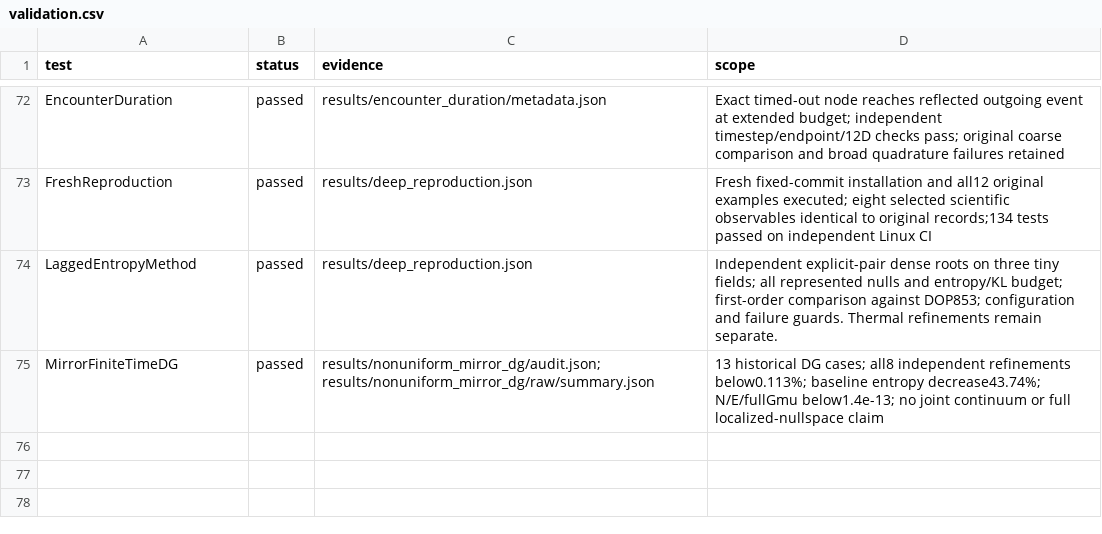
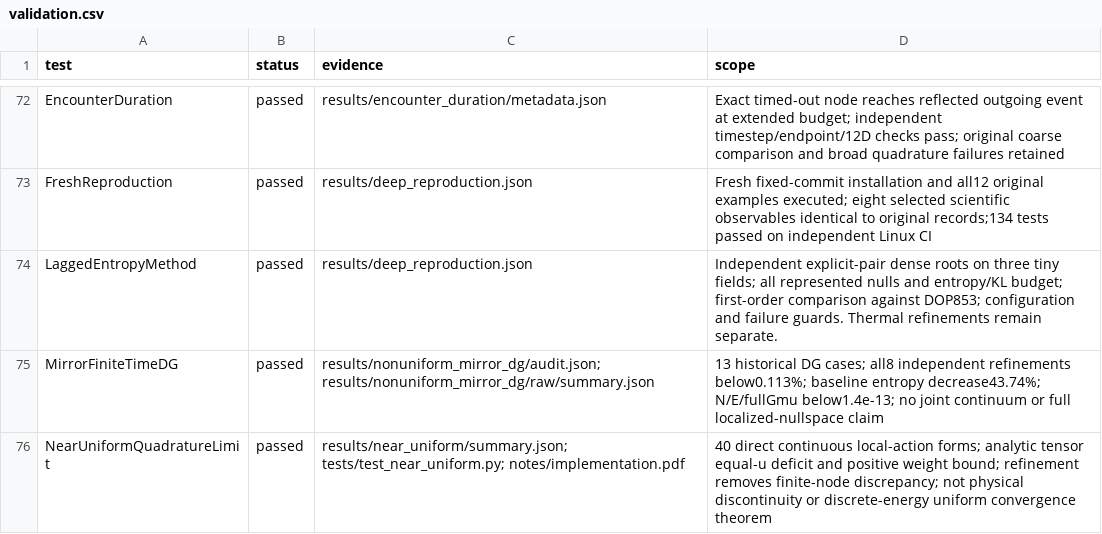
Before and after one commit to rogeriojorge/sato-morrison, a CSV file: results/validation.csv, drawn as a sheet; only a part is shown, gaps mark what is left out.

Commit message:
Publish measured near-uniform limits and mirror execution log

```diff
--- a/results/validation.csv
+++ b/results/validation.csv
@@ -75 +75,2 @@ LaggedEntropyMethod,passed,results/deep_reproduction.json,Independent explicit-p
 MirrorFiniteTimeDG,passed,results/nonuniform_mirror_dg/audit.json; results/nonuniform_mirror_dg/raw/summary.json,13 historical DG cases; all8 independent refinements below0.113%; baseline entropy decrease43.74%; N/E/fullGmu below1.4e-13; no joint continuum or full localized-nullspace claim
+NearUniformQuadratureLimit,passed,results/near_uniform/summary.json; tests/test_near_uniform.py; notes/implementation.pdf,40 direct continuous local-action forms; analytic tensor equal-u deficit and positive weight bound; refinement removes finite-node discrepancy; not physical discontinuity or discrete-energy uniform convergence theorem
```
Also changed, not shown: 5 other files.
